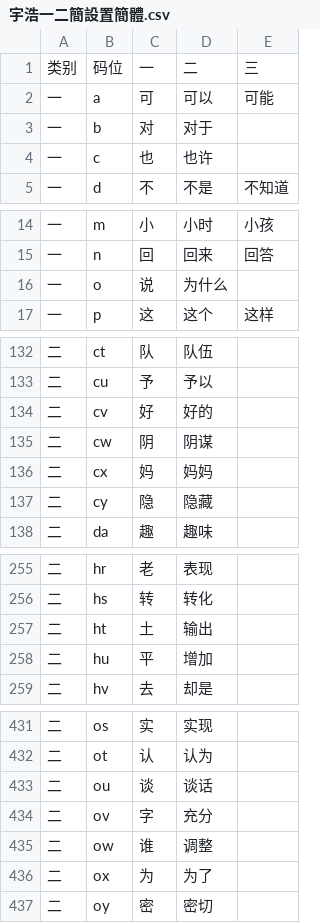
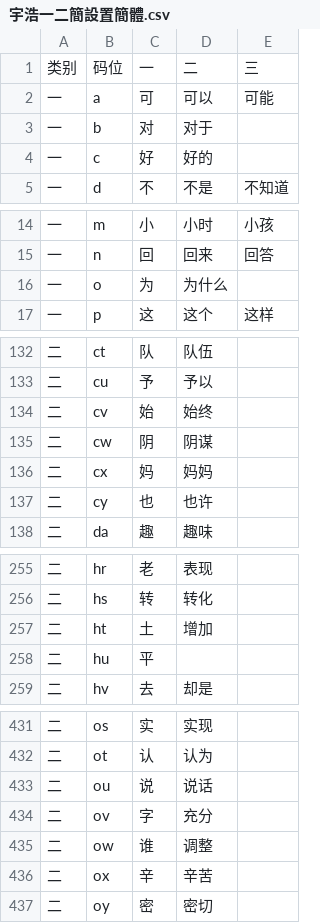
Before and after one commit to forFudan/yuhao, a CSV file: beta/generator/宇浩一二簡設置簡體.csv, drawn as a sheet; only a part is shown, gaps mark what is left out; the diff covers the shown part only.

```diff
--- a/beta/generator/宇浩一二簡設置簡體.csv
+++ b/beta/generator/宇浩一二簡設置簡體.csv
@@ -3,3 +3,3 @@
 一,b,对,对于,
-一,c,也,也许,
+一,c,好,好的,
 一,d,不,不是,不知道
@@ -15,3 +15,3 @@
 一,n,回,回来,回答
-一,o,说,为什么,
+一,o,为,为什么,
 一,p,这,这个,这样
@@ -133,6 +133,6 @@
 二,cu,予,予以,
-二,cv,好,好的,
+二,cv,始,始终,
 二,cw,阴,阴谋,
 二,cx,妈,妈妈,
-二,cy,隐,隐藏,
+二,cy,也,也许,
 二,da,趣,趣味,
@@ -256,4 +256,4 @@
 二,hs,转,转化,
-二,ht,土,输出,
-二,hu,平,增加,
+二,ht,土,增加,
+二,hu,平,,
 二,hv,去,却是,
@@ -432,6 +432,6 @@
 二,ot,认,认为,
-二,ou,谈,谈话,
+二,ou,说,说话,
 二,ov,字,充分,
 二,ow,谁,调整,
-二,ox,为,为了,
+二,ox,辛,辛苦,
 二,oy,密,密切,
```
Also changed, not shown: 1 edited cell elsewhere in this file, beta/generator/宇浩一二簡設置繁體.csv, beta/generator/宇浩一二簡設置臺灣.csv, 22 other files.
